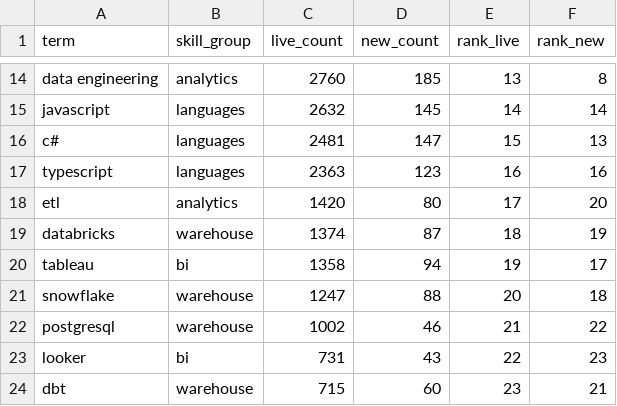
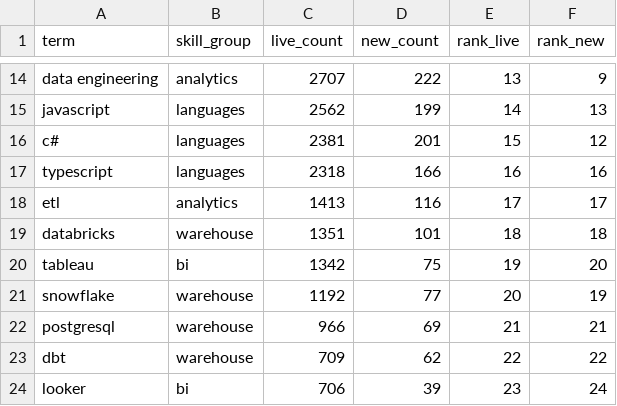
Before and after one commit to EbukaOkorie/uk-job-market, a CSV file: data/exports/v_skill_latest.csv, drawn as a sheet; only a part is shown, gaps mark what is left out; removed rows and columns are numbered as before the commit, all else as after; the diff covers the shown part only; the diff names each change by its address in the sheet, - before the commit and + after, or states it on an @@ line.

```diff
--- a/data/exports/v_skill_latest.csv
+++ b/data/exports/v_skill_latest.csv
-C14 (live_count): 2760
+C14 (live_count): 2707
-D14 (new_count): 185
+D14 (new_count): 222
-F14 (rank_new): 8
+F14 (rank_new): 9
-C15 (live_count): 2632
+C15 (live_count): 2562
-D15 (new_count): 145
+D15 (new_count): 199
-F15 (rank_new): 14
+F15 (rank_new): 13
-C16 (live_count): 2481
+C16 (live_count): 2381
-D16 (new_count): 147
+D16 (new_count): 201
-F16 (rank_new): 13
+F16 (rank_new): 12
-C17 (live_count): 2363
+C17 (live_count): 2318
-D17 (new_count): 123
+D17 (new_count): 166
-C18 (live_count): 1420
+C18 (live_count): 1413
-D18 (new_count): 80
+D18 (new_count): 116
-F18 (rank_new): 20
+F18 (rank_new): 17
-C19 (live_count): 1374
+C19 (live_count): 1351
-D19 (new_count): 87
+D19 (new_count): 101
-F19 (rank_new): 19
+F19 (rank_new): 18
-C20 (live_count): 1358
+C20 (live_count): 1342
-D20 (new_count): 94
+D20 (new_count): 75
-F20 (rank_new): 17
+F20 (rank_new): 20
-C21 (live_count): 1247
+C21 (live_count): 1192
-D21 (new_count): 88
+D21 (new_count): 77
-F21 (rank_new): 18
+F21 (rank_new): 19
-C22 (live_count): 1002
+C22 (live_count): 966
-D22 (new_count): 46
+D22 (new_count): 69
-F22 (rank_new): 22
+F22 (rank_new): 21
-row 23: looker | bi | 731 | 43 | 22 | 23
-C23 (live_count): 715
+C23 (live_count): 709
-D23 (new_count): 60
+D23 (new_count): 62
-E23 (rank_live): 23
+E23 (rank_live): 22
-F23 (rank_new): 21
+F23 (rank_new): 22
+row 24: looker | bi | 706 | 39 | 23 | 24
```
Also changed, not shown: 1 added row, 1 removed row and 44 edited cells elsewhere in this file, data/exports/v_salary_by_region.csv, data/exports/v_skill_trend.csv, 4 other files.
